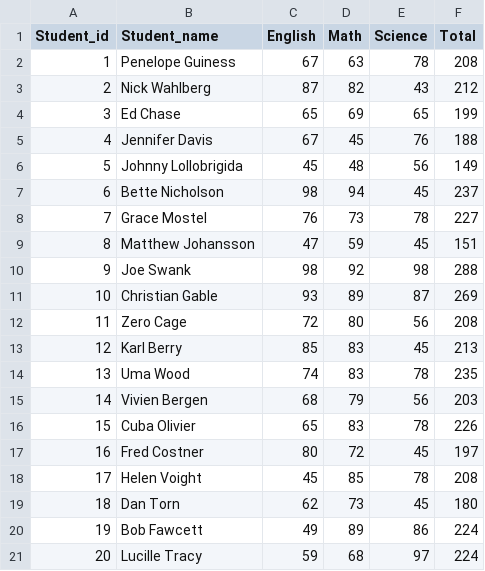
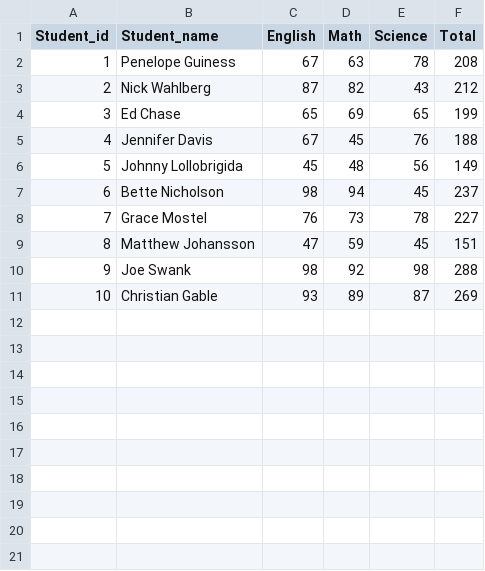
Before and after one commit to Vgowrishankari/Student_details, a CSV file: Student_details.csv, drawn as a sheet.

Commit message:
Update Student_details.csv

```diff
--- a/Student_details.csv
+++ b/Student_details.csv
@@ -11,11 +11 @@ Student_id,Student_name,English,Math,Science,Total
 10,Christian Gable,93,89,87,269
-11,Zero Cage,72,80,56,208
-12,Karl Berry,85,83,45,213
-13,Uma Wood,74,83,78,235
-14,Vivien Bergen,68,79,56,203
-15,Cuba Olivier,65,83,78,226
-16,Fred Costner,80,72,45,197
-17,Helen Voight,45,85,78,208
-18,Dan Torn,62,73,45,180
-19,Bob Fawcett,49,89,86,224
-20,Lucille Tracy,59,68,97,224
```
